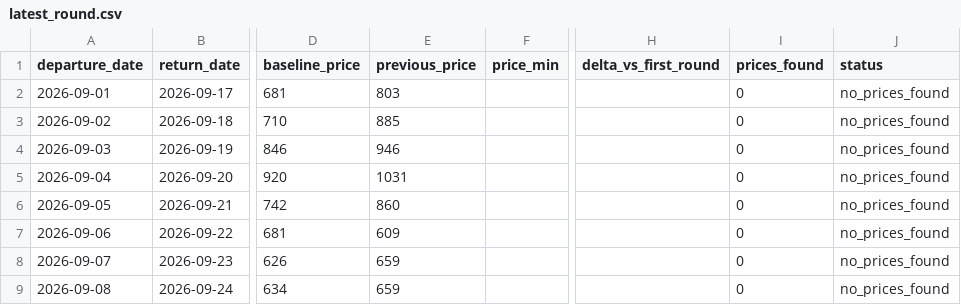
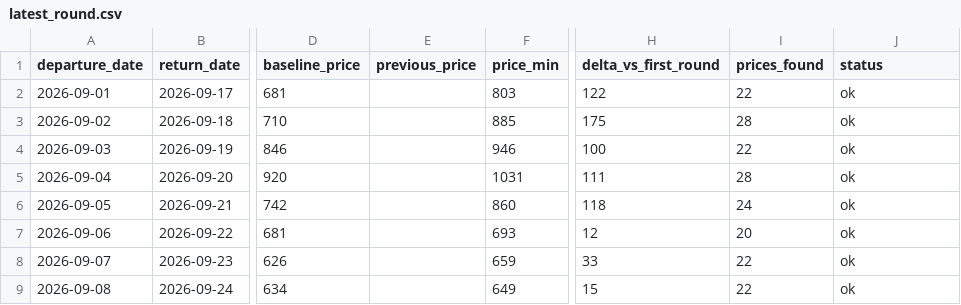
Before and after one commit to yiyangshen04/flight-watch, a CSV file: data/chi-rom-sep-2026/latest_round.csv, drawn as a sheet; only a part is shown, gaps mark what is left out; the diff covers the shown part only; the diff names each change by its address in the sheet, - before the commit and + after, or states it on an @@ line.

```diff
--- a/data/chi-rom-sep-2026/latest_round.csv
+++ b/data/chi-rom-sep-2026/latest_round.csv
-E2 (previous_price): 803
+E2 (previous_price): (empty)
-F2 (price_min): (empty)
+F2 (price_min): 803
-H2 (delta_vs_first_round): (empty)
+H2 (delta_vs_first_round): 122
-I2 (prices_found): 0
+I2 (prices_found): 22
-J2:J9 (status): no_prices_found
+J2:J9 (status): ok
-E3 (previous_price): 885
+E3 (previous_price): (empty)
-F3 (price_min): (empty)
+F3 (price_min): 885
-H3 (delta_vs_first_round): (empty)
+H3 (delta_vs_first_round): 175
-I3 (prices_found): 0
+I3 (prices_found): 28
-E4 (previous_price): 946
+E4 (previous_price): (empty)
-F4 (price_min): (empty)
+F4 (price_min): 946
-H4 (delta_vs_first_round): (empty)
+H4 (delta_vs_first_round): 100
-I4 (prices_found): 0
+I4 (prices_found): 22
-E5 (previous_price): 1031
+E5 (previous_price): (empty)
-F5 (price_min): (empty)
+F5 (price_min): 1031
-H5 (delta_vs_first_round): (empty)
+H5 (delta_vs_first_round): 111
-I5 (prices_found): 0
+I5 (prices_found): 28
-E6 (previous_price): 860
+E6 (previous_price): (empty)
-F6 (price_min): (empty)
+F6 (price_min): 860
-H6 (delta_vs_first_round): (empty)
+H6 (delta_vs_first_round): 118
-I6 (prices_found): 0
+I6 (prices_found): 24
-E7 (previous_price): 609
+E7 (previous_price): (empty)
-F7 (price_min): (empty)
+F7 (price_min): 693
-H7 (delta_vs_first_round): (empty)
+H7 (delta_vs_first_round): 12
-I7 (prices_found): 0
+I7 (prices_found): 20
-E8:E9 (previous_price): 659
+E8:E9 (previous_price): (empty)
-F8 (price_min): (empty)
+F8 (price_min): 659
-H8 (delta_vs_first_round): (empty)
+H8 (delta_vs_first_round): 33
-I8:I9 (prices_found): 0
+I8:I9 (prices_found): 22
-F9 (price_min): (empty)
+F9 (price_min): 649
-H9 (delta_vs_first_round): (empty)
+H9 (delta_vs_first_round): 15
```
Also changed, not shown: 30 edited cells elsewhere in this file, 4 other files.
